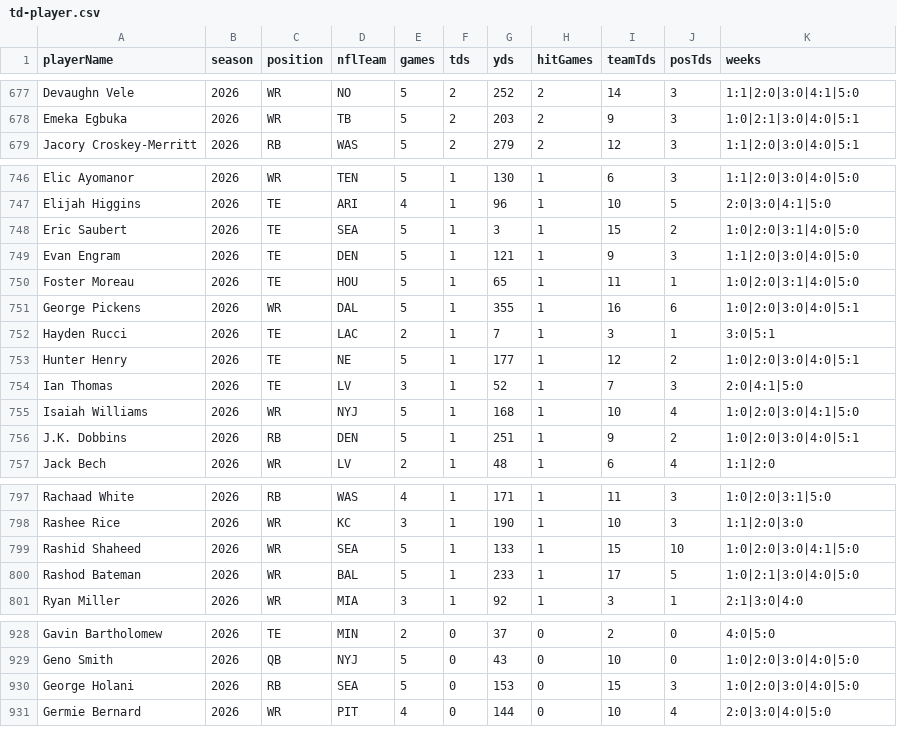
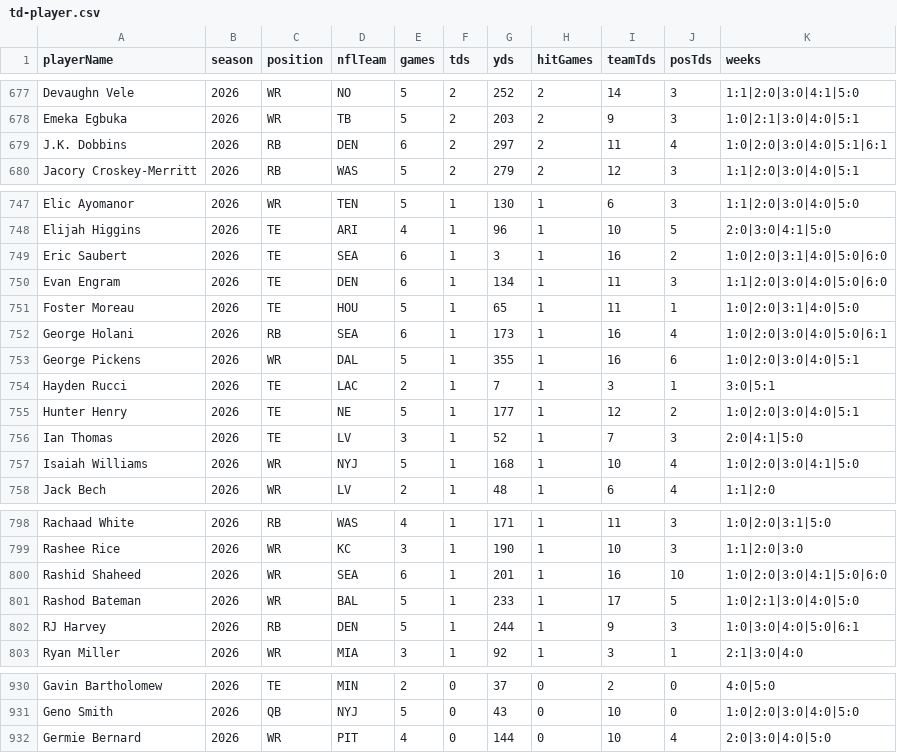
Before and after one commit to comitest22/fantasy-draft-lab, a CSV file: data/enrichment/td-player.csv, drawn as a sheet; only a part is shown, gaps mark what is left out; the diff covers the shown part only.

```diff
--- a/data/enrichment/td-player.csv
+++ b/data/enrichment/td-player.csv
@@ -678,2 +678,3 @@ Devaughn Vele,2026,WR,NO,5,2,252,2,14,3,1:1|2:0|3:0|4:1|5:0
 Emeka Egbuka,2026,WR,TB,5,2,203,2,9,3,1:0|2:1|3:0|4:0|5:1
+J.K. Dobbins,2026,RB,DEN,6,2,297,2,11,4,1:0|2:0|3:0|4:0|5:1|6:1
 Jacory Croskey-Merritt,2026,RB,WAS,5,2,279,2,12,3,1:1|2:0|3:0|4:0|5:1
@@ -747,5 +748,6 @@ Elic Ayomanor,2026,WR,TEN,5,1,130,1,6,3,1:1|2:0|3:0|4:0|5:0
 Elijah Higgins,2026,TE,ARI,4,1,96,1,10,5,2:0|3:0|4:1|5:0
-Eric Saubert,2026,TE,SEA,5,1,3,1,15,2,1:0|2:0|3:1|4:0|5:0
-Evan Engram,2026,TE,DEN,5,1,121,1,9,3,1:1|2:0|3:0|4:0|5:0
+Eric Saubert,2026,TE,SEA,6,1,3,1,16,2,1:0|2:0|3:1|4:0|5:0|6:0
+Evan Engram,2026,TE,DEN,6,1,134,1,11,3,1:1|2:0|3:0|4:0|5:0|6:0
 Foster Moreau,2026,TE,HOU,5,1,65,1,11,1,1:0|2:0|3:1|4:0|5:0
+George Holani,2026,RB,SEA,6,1,173,1,16,4,1:0|2:0|3:0|4:0|5:0|6:1
 George Pickens,2026,WR,DAL,5,1,355,1,16,6,1:0|2:0|3:0|4:0|5:1
@@ -755,3 +757,2 @@ Ian Thomas,2026,TE,LV,3,1,52,1,7,3,2:0|4:1|5:0
 Isaiah Williams,2026,WR,NYJ,5,1,168,1,10,4,1:0|2:0|3:0|4:1|5:0
-J.K. Dobbins,2026,RB,DEN,5,1,251,1,9,2,1:0|2:0|3:0|4:0|5:1
 Jack Bech,2026,WR,LV,2,1,48,1,6,4,1:1|2:0
@@ -798,4 +799,5 @@ Rachaad White,2026,RB,WAS,4,1,171,1,11,3,1:0|2:0|3:1|5:0
 Rashee Rice,2026,WR,KC,3,1,190,1,10,3,1:1|2:0|3:0
-Rashid Shaheed,2026,WR,SEA,5,1,133,1,15,10,1:0|2:0|3:0|4:1|5:0
+Rashid Shaheed,2026,WR,SEA,6,1,201,1,16,10,1:0|2:0|3:0|4:1|5:0|6:0
 Rashod Bateman,2026,WR,BAL,5,1,233,1,17,5,1:0|2:1|3:0|4:0|5:0
+RJ Harvey,2026,RB,DEN,5,1,244,1,9,3,1:0|3:0|4:0|5:0|6:1
 Ryan Miller,2026,WR,MIA,3,1,92,1,3,1,2:1|3:0|4:0
@@ -929,3 +931,2 @@ Gavin Bartholomew,2026,TE,MIN,2,0,37,0,2,0,4:0|5:0
 Geno Smith,2026,QB,NYJ,5,0,43,0,10,0,1:0|2:0|3:0|4:0|5:0
-George Holani,2026,RB,SEA,5,0,153,0,15,3,1:0|2:0|3:0|4:0|5:0
 Germie Bernard,2026,WR,PIT,4,0,144,0,10,4,2:0|3:0|4:0|5:0
```
Also changed, not shown: 1 added row, 1 removed row and 63 edited cells elsewhere in this file, data/enrichment/espn-depth-2026.csv, data/enrichment/fantasy-points.csv, 12 other files.
